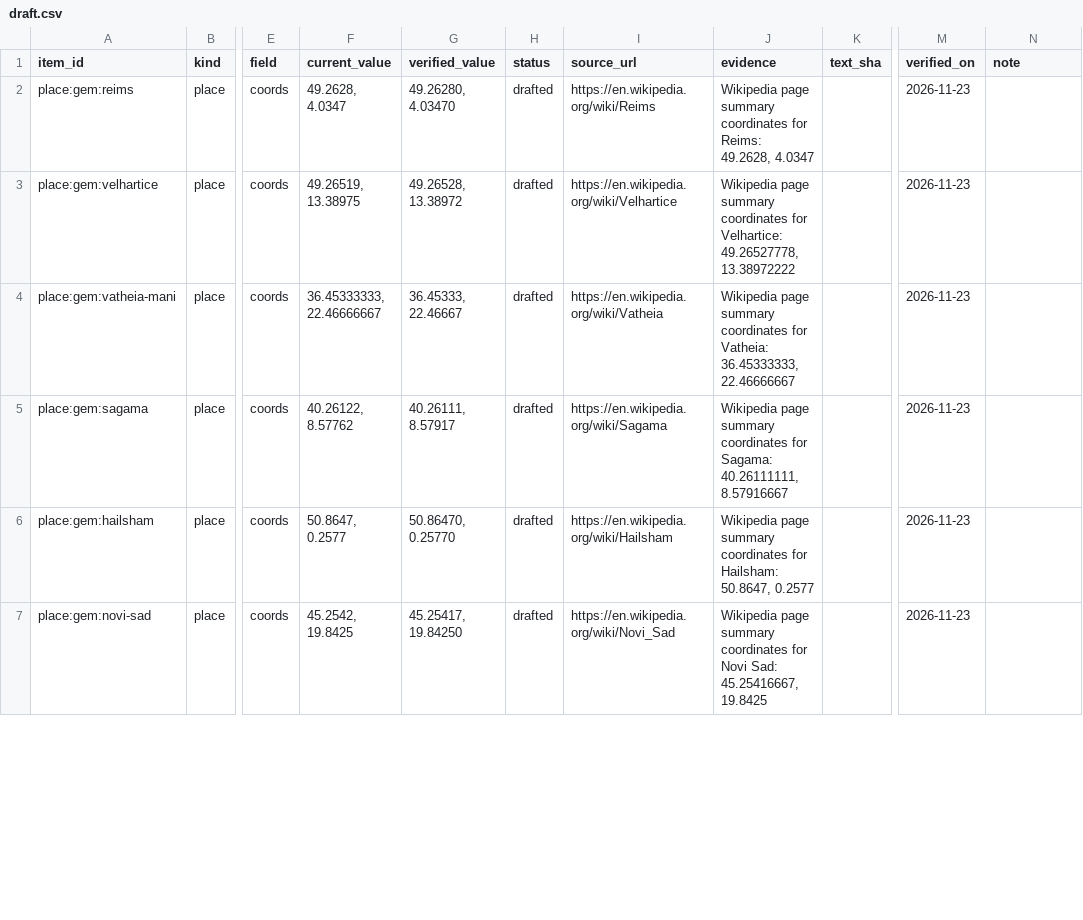
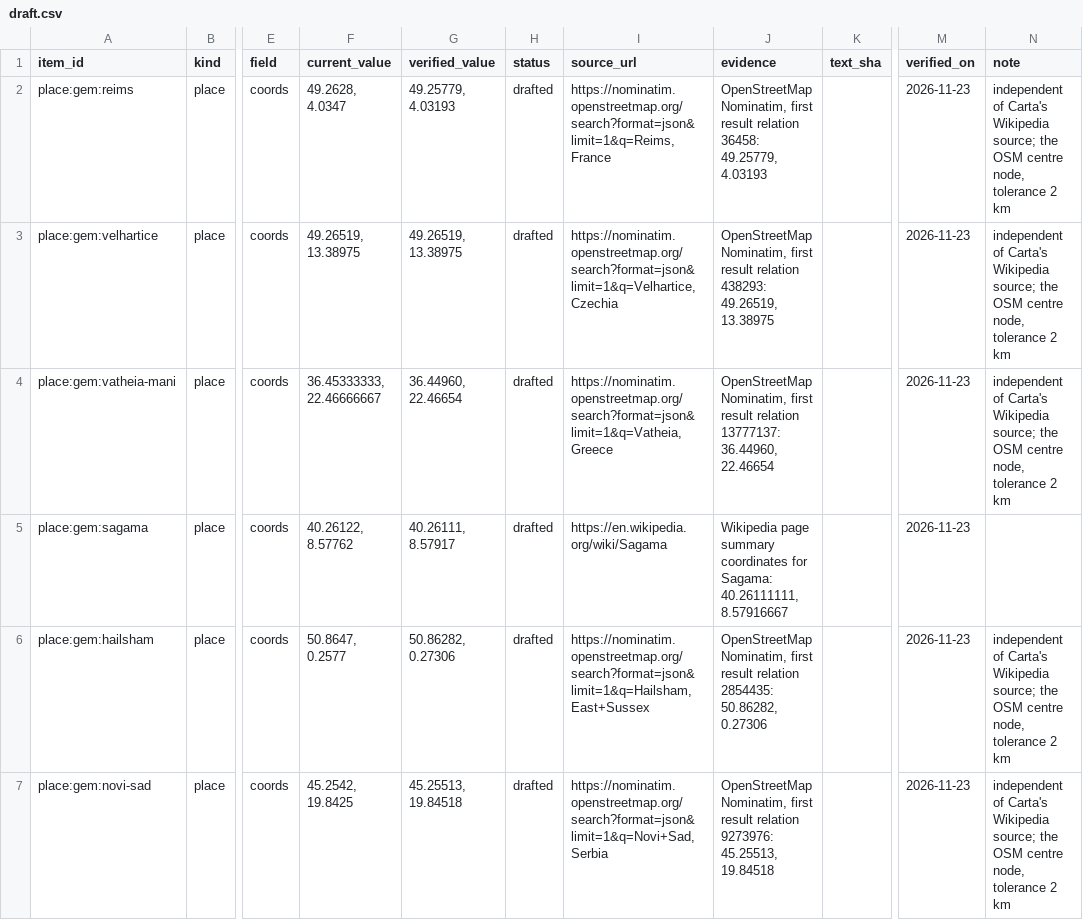
Before and after one commit to basvn123/carta-travel-app, a CSV file: evals/truth/draft.csv, drawn as a sheet; only a part is shown, gaps mark what is left out; the diff covers the shown part only; the diff names each change by its address in the sheet, - before the commit and + after, or states it on an @@ line.

```diff
--- a/evals/truth/draft.csv
+++ b/evals/truth/draft.csv
-G2 (verified_value): 49.26280, 4.03470
+G2 (verified_value): 49.25779, 4.03193
-I2 (source_url): https://en.wikipedia.org/wiki/Reims
+I2 (source_url): https://nominatim.openstreetmap.org/search?format=json&limit=1&q=Reims,France
-J2 (evidence): Wikipedia page summary coordinates for Reims: 49.2628, 4.0347
+J2 (evidence): OpenStreetMap Nominatim, first result relation 36458: 49.25779, 4.03193
-N2:N4 (note): (empty)
+N2:N4 (note): independent of Carta's Wikipedia source; the OSM centre node, tolerance 2 km
-G3 (verified_value): 49.26528, 13.38972
+G3 (verified_value): 49.26519, 13.38975
-I3 (source_url): https://en.wikipedia.org/wiki/Velhartice
+I3 (source_url): https://nominatim.openstreetmap.org/search?format=json&limit=1&q=Velhartice,Czechia
-J3 (evidence): Wikipedia page summary coordinates for Velhartice: 49.26527778, 13.38972222
+J3 (evidence): OpenStreetMap Nominatim, first result relation 438293: 49.26519, 13.38975
-G4 (verified_value): 36.45333, 22.46667
+G4 (verified_value): 36.44960, 22.46654
-I4 (source_url): https://en.wikipedia.org/wiki/Vatheia
+I4 (source_url): https://nominatim.openstreetmap.org/search?format=json&limit=1&q=Vatheia,Greece
-J4 (evidence): Wikipedia page summary coordinates for Vatheia: 36.45333333, 22.46666667
+J4 (evidence): OpenStreetMap Nominatim, first result relation 13777137: 36.44960, 22.46654
-G6 (verified_value): 50.86470, 0.25770
+G6 (verified_value): 50.86282, 0.27306
-I6 (source_url): https://en.wikipedia.org/wiki/Hailsham
+I6 (source_url): https://nominatim.openstreetmap.org/search?format=json&limit=1&q=Hailsham,East+Sussex
-J6 (evidence): Wikipedia page summary coordinates for Hailsham: 50.8647, 0.2577
+J6 (evidence): OpenStreetMap Nominatim, first result relation 2854435: 50.86282, 0.27306
-N6:N7 (note): (empty)
+N6:N7 (note): independent of Carta's Wikipedia source; the OSM centre node, tolerance 2 km
-G7 (verified_value): 45.25417, 19.84250
+G7 (verified_value): 45.25513, 19.84518
-I7 (source_url): https://en.wikipedia.org/wiki/Novi_Sad
+I7 (source_url): https://nominatim.openstreetmap.org/search?format=json&limit=1&q=Novi+Sad,Serbia
-J7 (evidence): Wikipedia page summary coordinates for Novi Sad: 45.25416667, 19.8425
+J7 (evidence): OpenStreetMap Nominatim, first result relation 9273976: 45.25513, 19.84518
```
Also changed, not shown: 7 added rows and 35 edited cells elsewhere in this file, 2 other files.
